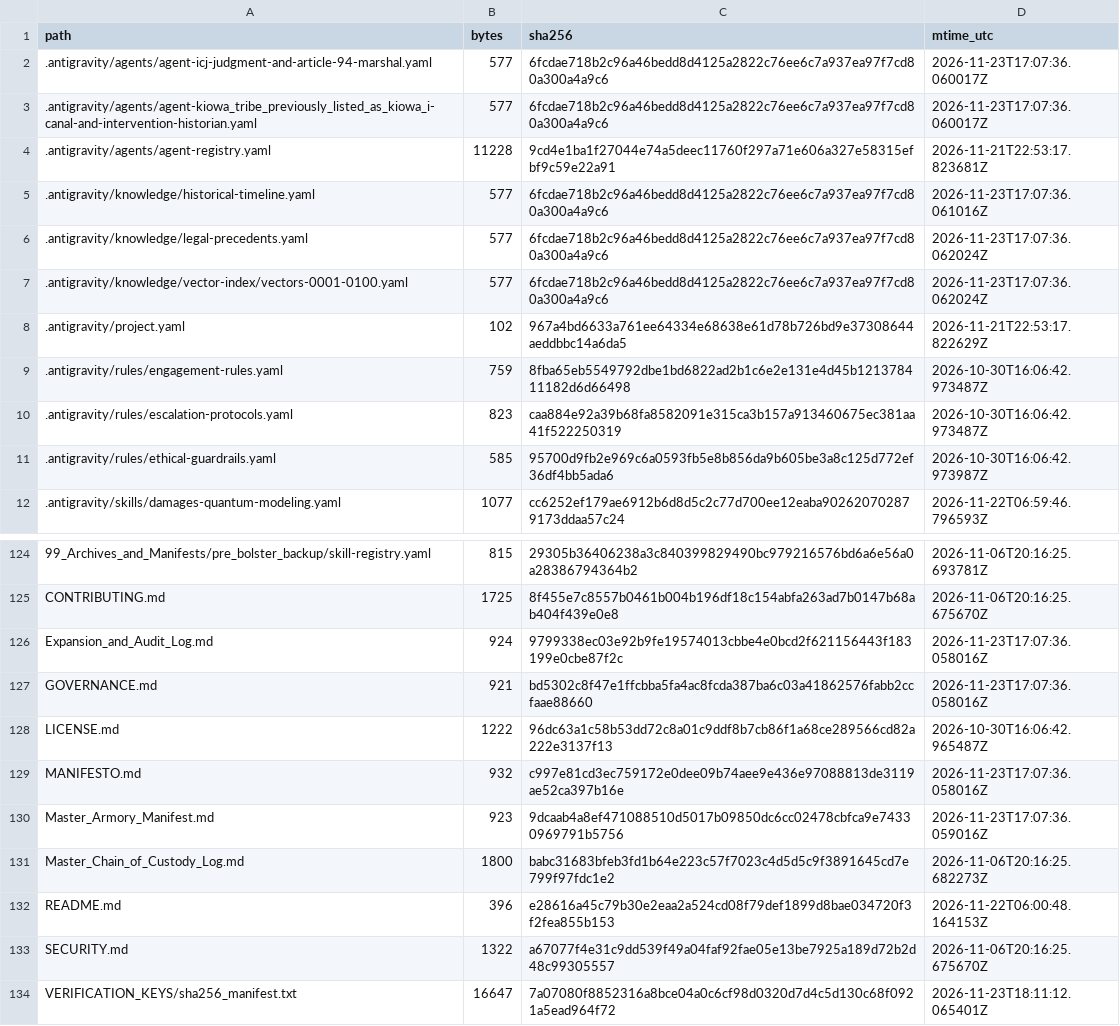
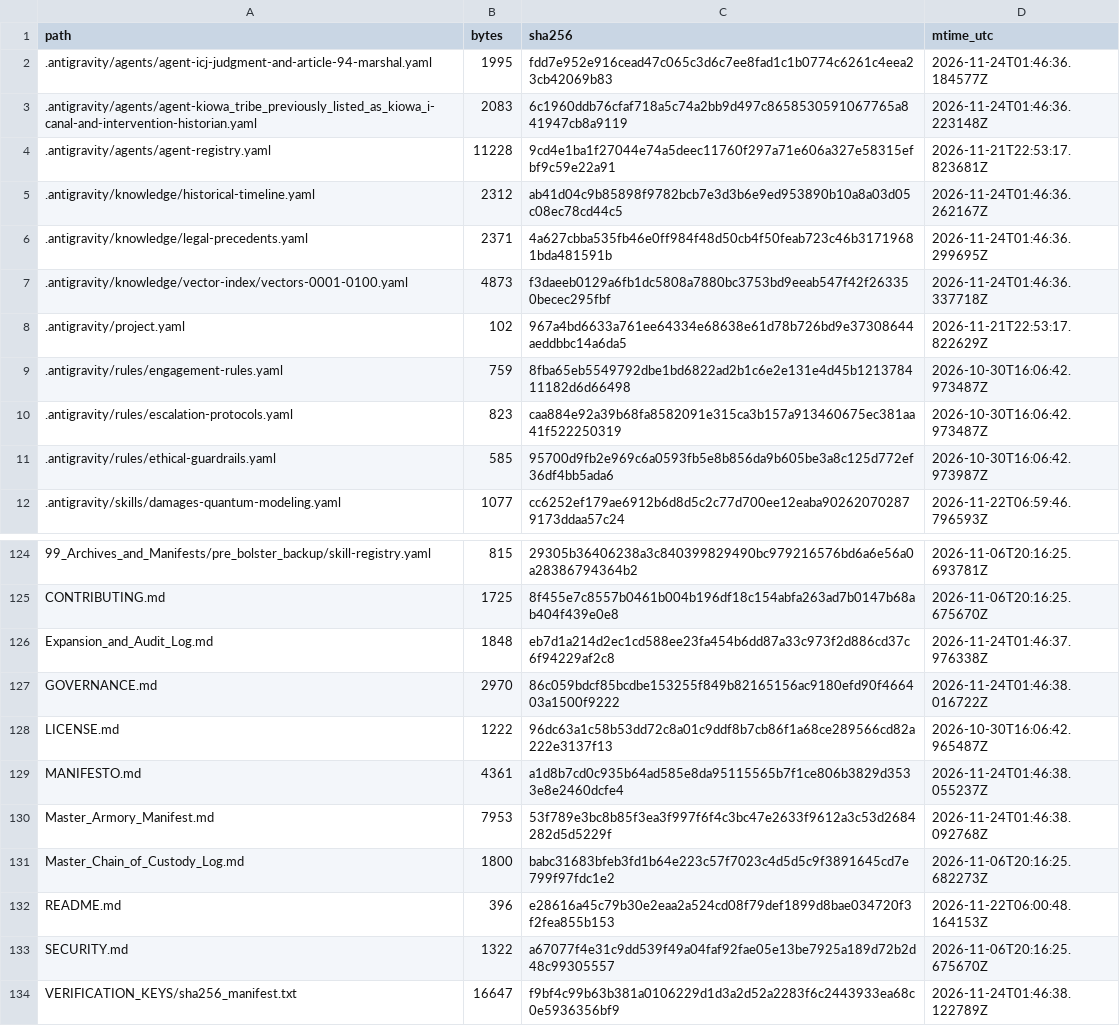
Before and after one commit to GlobalRestitutionAlliance/turtle-island-us-ok-kiowa-tribe-previously-listed-as-kiowa-i-master-litigation, a CSV file: 99_Archives_and_Manifests/MANIFEST_SHA256.csv, drawn as a sheet; only a part is shown, gaps mark what is left out; the diff covers the shown part only.

```diff
--- a/99_Archives_and_Manifests/MANIFEST_SHA256.csv
+++ b/99_Archives_and_Manifests/MANIFEST_SHA256.csv
@@ -1,8 +1,8 @@
 path,bytes,sha256,mtime_utc
-.antigravity/agents/agent-icj-judgment-and-article-94-marshal.yaml,577,6fcdae718b2c96a46bedd8d4125a2822c76ee6c7a937ea97f7cd80a300a4a9c6,2026-11-23T17:07:36.060017Z
-.antigravity/agents/agent-kiowa_tribe_previously_listed_as_kiowa_i-canal-and-intervention-historian.yaml,577,6fcdae718b2c96a46bedd8d4125a2822c76ee6c7a937ea97f7cd80a300a4a9c6,2026-11-23T17:07:36.060017Z
+.antigravity/agents/agent-icj-judgment-and-article-94-marshal.yaml,1995,fdd7e952e916cead47c065c3d6c7ee8fad1c1b0774c6261c4eea23cb42069b83,2026-11-24T01:46:36.184577Z
+.antigravity/agents/agent-kiowa_tribe_previously_listed_as_kiowa_i-canal-and-intervention-historian.yaml,2083,6c1960ddb76cfaf718a5c74a2bb9d497c8658530591067765a841947cb8a9119,2026-11-24T01:46:36.223148Z
 .antigravity/agents/agent-registry.yaml,11228,9cd4e1ba1f27044e74a5deec11760f297a71e606a327e58315efbf9c59e22a91,2026-11-21T22:53:17.823681Z
-.antigravity/knowledge/historical-timeline.yaml,577,6fcdae718b2c96a46bedd8d4125a2822c76ee6c7a937ea97f7cd80a300a4a9c6,2026-11-23T17:07:36.061016Z
-.antigravity/knowledge/legal-precedents.yaml,577,6fcdae718b2c96a46bedd8d4125a2822c76ee6c7a937ea97f7cd80a300a4a9c6,2026-11-23T17:07:36.062024Z
-.antigravity/knowledge/vector-index/vectors-0001-0100.yaml,577,6fcdae718b2c96a46bedd8d4125a2822c76ee6c7a937ea97f7cd80a300a4a9c6,2026-11-23T17:07:36.062024Z
+.antigravity/knowledge/historical-timeline.yaml,2312,ab41d04c9b85898f9782bcb7e3d3b6e9ed953890b10a8a03d05c08ec78cd44c5,2026-11-24T01:46:36.262167Z
+.antigravity/knowledge/legal-precedents.yaml,2371,4a627cbba535fb46e0ff984f48d50cb4f50feab723c46b31719681bda481591b,2026-11-24T01:46:36.299695Z
+.antigravity/knowledge/vector-index/vectors-0001-0100.yaml,4873,f3daeeb0129a6fb1dc5808a7880bc3753bd9eeab547f42f263350becec295fbf,2026-11-24T01:46:36.337718Z
 .antigravity/project.yaml,102,967a4bd6633a761ee64334e68638e61d78b726bd9e37308644aeddbbc14a6da5,2026-11-21T22:53:17.822629Z
@@ -125,7 +125,7 @@ path,bytes,sha256,mtime_utc
 CONTRIBUTING.md,1725,8f455e7c8557b0461b004b196df18c154abfa263ad7b0147b68ab404f439e0e8,2026-11-06T20:16:25.675670Z
-Expansion_and_Audit_Log.md,924,9799338ec03e92b9fe19574013cbbe4e0bcd2f621156443f183199e0cbe87f2c,2026-11-23T17:07:36.058016Z
-GOVERNANCE.md,921,bd5302c8f47e1ffcbba5fa4ac8fcda387ba6c03a41862576fabb2ccfaae88660,2026-11-23T17:07:36.058016Z
+Expansion_and_Audit_Log.md,1848,eb7d1a214d2ec1cd588ee23fa454b6dd87a33c973f2d886cd37c6f94229af2c8,2026-11-24T01:46:37.976338Z
+GOVERNANCE.md,2970,86c059bdcf85bcdbe153255f849b82165156ac9180efd90f466403a1500f9222,2026-11-24T01:46:38.016722Z
 LICENSE.md,1222,96dc63a1c58b53dd72c8a01c9ddf8b7cb86f1a68ce289566cd82a222e3137f13,2026-10-30T16:06:42.965487Z
-MANIFESTO.md,932,c997e81cd3ec759172e0dee09b74aee9e436e97088813de3119ae52ca397b16e,2026-11-23T17:07:36.058016Z
-Master_Armory_Manifest.md,923,9dcaab4a8ef471088510d5017b09850dc6cc02478cbfca9e74330969791b5756,2026-11-23T17:07:36.059016Z
+MANIFESTO.md,4361,a1d8b7cd0c935b64ad585e8da95115565b7f1ce806b3829d3533e8e2460dcfe4,2026-11-24T01:46:38.055237Z
+Master_Armory_Manifest.md,7953,53f789e3bc8b85f3ea3f997f6f4c3bc47e2633f9612a3c53d2684282d5d5229f,2026-11-24T01:46:38.092768Z
 Master_Chain_of_Custody_Log.md,1800,babc31683bfeb3fd1b64e223c57f7023c4d5d5c9f3891645cd7e799f97fdc1e2,2026-11-06T20:16:25.682273Z
@@ -133,2 +133,2 @@ README.md,396,e28616a45c79b30e2eaa2a524cd08f79def1899d8bae034720f3f2fea855b153,2
 SECURITY.md,1322,a67077f4e31c9dd539f49a04faf92fae05e13be7925a189d72b2d48c99305557,2026-11-06T20:16:25.675670Z
-VERIFICATION_KEYS/sha256_manifest.txt,16647,7a07080f8852316a8bce04a0c6cf98d0320d7d4c5d130c68f0921a5ead964f72,2026-11-23T18:11:12.065401Z
+VERIFICATION_KEYS/sha256_manifest.txt,16647,f9bf4c99b63b381a0106229d1d3a2d52a2283f6c2443933ea68c0e5936356bf9,2026-11-24T01:46:38.122789Z
```
Also changed, not shown: 81 edited cells elsewhere in this file, 37 other files.
